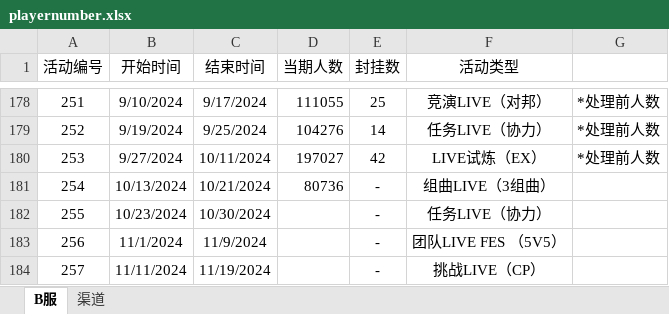
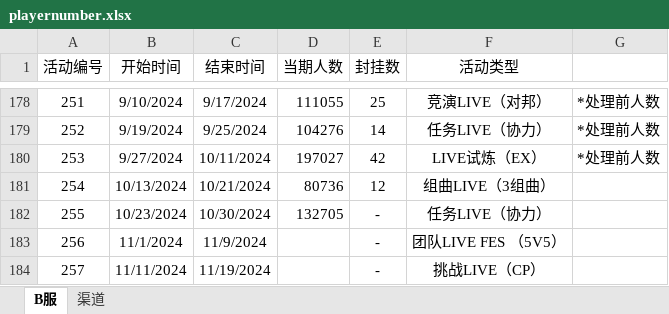
Before and after one commit to Yamamoto-2/tsugu-bangdream-bot, an Excel workbook: backend/config/playernumber.xlsx, sheet B服, drawn as a sheet; only a part is shown, gaps mark what is left out; values as stored, in another font and other column widths than the file's, no borders; the diff names each change by its address in the sheet, - before the commit and + after, or states it on an @@ line.

Commit message:
数据更新（255）

```diff
--- a/backend/config/playernumber.xlsx (sheet B服)
+++ b/backend/config/playernumber.xlsx (sheet B服)
-E181 (封挂数): -
+E181 (封挂数): 12
-D182 (当期人数): (empty)
+D182 (当期人数): 132705
```
Also changed, not shown: sheet 渠道.
